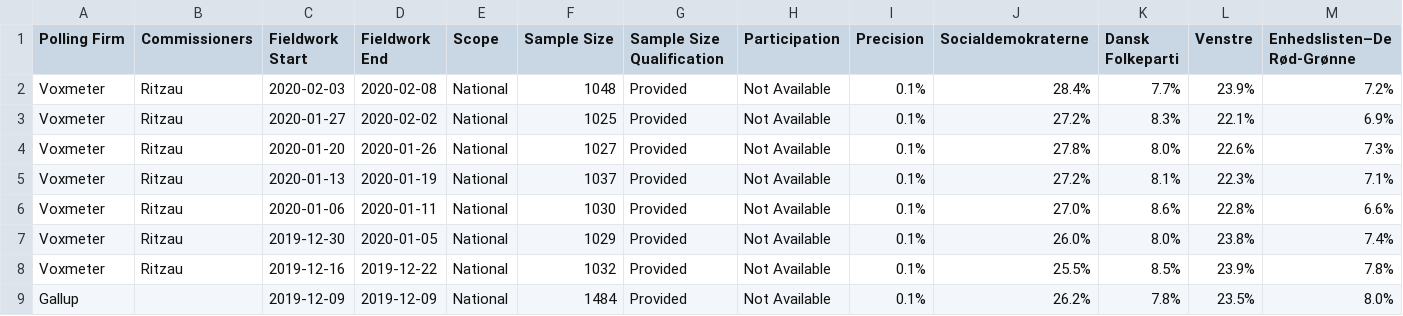
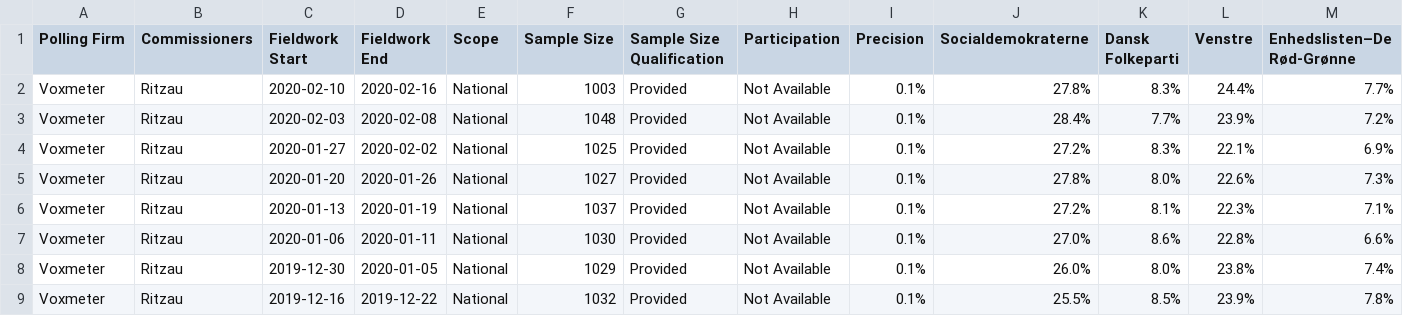
Before and after one commit to filipvanlaenen/eopaod, a CSV file: docs/dk-N.csv, drawn as a sheet; only a part is shown; the shorter side is filled out with more unchanged rows; rows hold the shown columns only; the diff names each change by its address in the sheet, - before the commit and + after, or states it on an @@ line.

```diff
--- a/docs/dk-N.csv
+++ b/docs/dk-N.csv
+row 2: Voxmeter | Ritzau | 2020-02-10 | 2020-02-16 | National | 1003 | Provided | Not Available | 0.1% | 27.8% | 8.3% | 24.4% | 7.7%
```
Also changed, not shown: docs/dk.csv, docs/it-N.csv, 3 other files.
